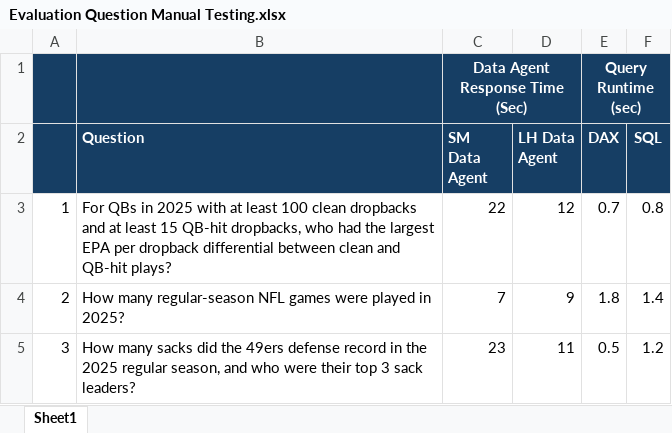
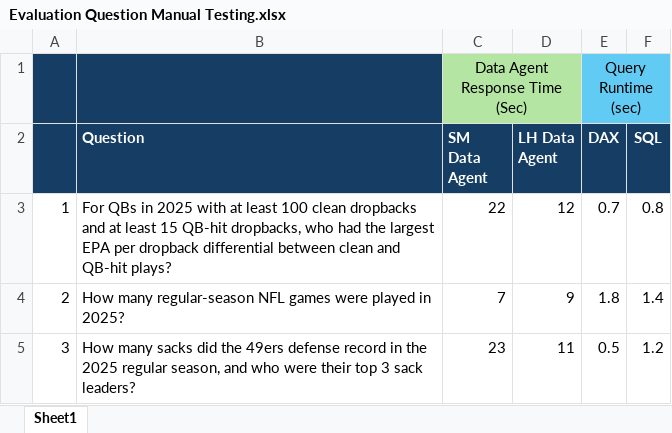
Before and after one commit to Datamazin/nflverse-fabric-reference-architecture, an Excel workbook: docs/Evaluation Question Manual Testing.xlsx, sheet Sheet1, drawn as a sheet; only a part is shown; values as stored, in another font and other column widths than the file's, no borders; charts and pictures and conditional formats not drawn; the diff names each change by its address in the sheet, - before the commit and + after, or states it on an @@ line.

Commit message:
update testing excel file

```diff
--- a/docs/Evaluation Question Manual Testing.xlsx (sheet Sheet1)
+++ b/docs/Evaluation Question Manual Testing.xlsx (sheet Sheet1)
-C1:D1 fill: #163E64
+C1:D1 fill: #B4E5A2
@@ C1 bold: on → off, text colour: #FFFFFF → black @@
-E1:F1 fill: #163E64
+E1:F1 fill: #61CBF4
@@ E1 bold: on → off, text colour: #FFFFFF → black @@
```
Also changed, not shown: charts or pictures.
